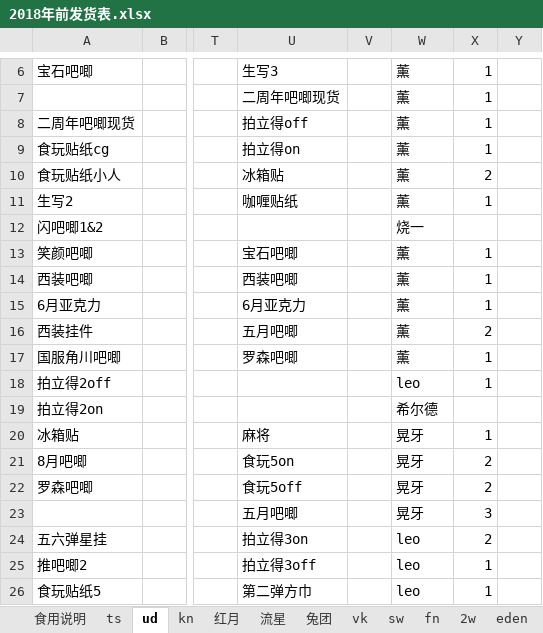
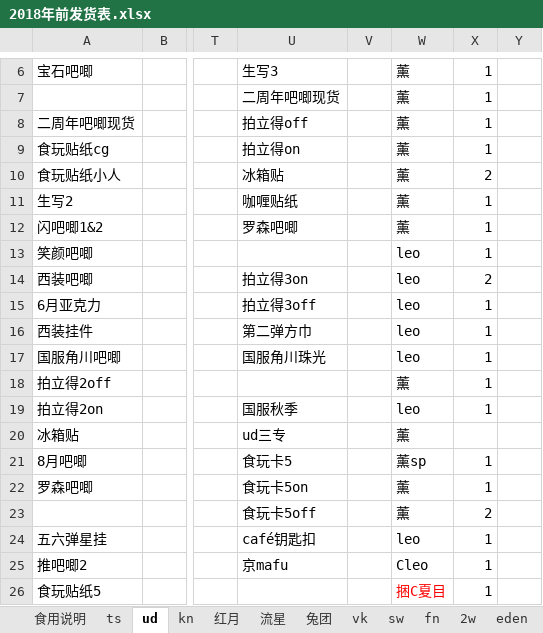
Before and after one commit to yaoranzjy/test, an Excel workbook: 2018年前发货表.xlsx, sheet ud, drawn as a sheet; only a part is shown, gaps mark what is left out; values as stored, in another font and other column widths than the file's, no borders; the diff covers the shown part only; the diff names each change by its address in the sheet, - before the commit and + after, or states it on an @@ line.

```diff
--- a/2018年前发货表.xlsx (sheet ud)
+++ b/2018年前发货表.xlsx (sheet ud)
-U12: (empty)
+U12: 罗森吧唧
-W12: 烧一
+W12: 薰
-X12: (empty)
+X12: 1
-U13: 宝石吧唧
+U13: (empty)
-W13:W17: 薰
+W13:W17: leo
-U14: 西装吧唧
+U14: 拍立得3on
-X14: 1
+X14: 2
-U15: 6月亚克力
+U15: 拍立得3off
-U16: 五月吧唧
+U16: 第二弹方巾
-X16: 2
+X16: 1
-U17: 罗森吧唧
+U17: 国服角川珠光
-W18: leo
+W18: 薰
-U19: (empty)
+U19: 国服秋季
-W19: 希尔德
+W19: leo
-X19: (empty)
+X19: 1
-U20: 麻将
+U20: ud三专
-W20: 晃牙
+W20: 薰
-X20: 1
+X20: (empty)
-U21: 食玩5on
+U21: 食玩卡5
-W21: 晃牙
+W21: 薰sp
-X21:X22: 2
+X21:X22: 1
-U22: 食玩5off
+U22: 食玩卡5on
-W22:W23: 晃牙
+W22:W23: 薰
-U23: 五月吧唧
+U23: 食玩卡5off
-X23: 3
+X23: 2
-U24: 拍立得3on
+U24: café钥匙扣
-X24: 2
+X24: 1
-U25: 拍立得3off
+U25: 京mafu
-W25: leo
+W25: Cleo
-U26: 第二弹方巾
+U26: (empty)
-W26: leo
+W26: 捆C夏目
-W26 text colour: black
+W26 text colour: #FF0000
```
Also changed, not shown: 53 edited cells, cell formats and merged cells elsewhere in this sheet, sheet kn, sheet 红月, sheet fn, sheet 花贝A专区, sheet ts.
